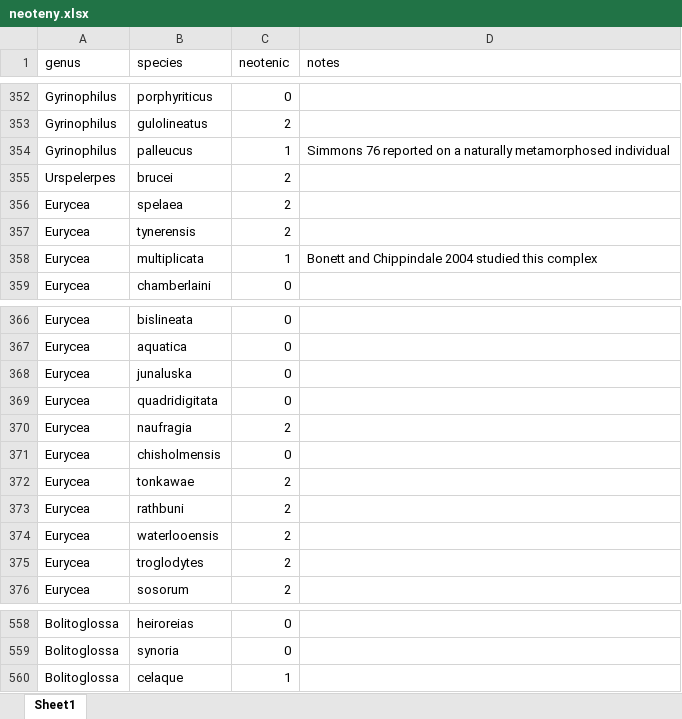
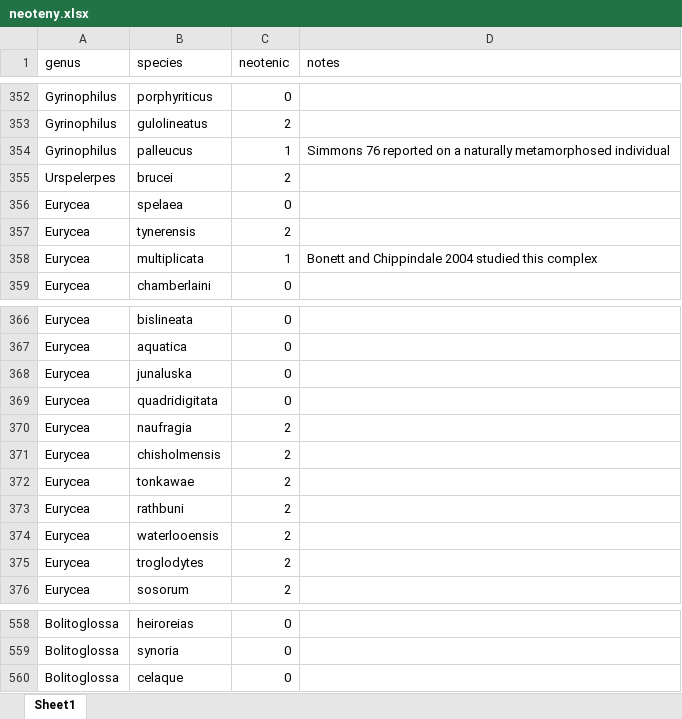
Before and after one commit to paleomitchelljs/Salamanders, an Excel workbook: neoteny/neoteny.xlsx, sheet Sheet1, drawn as a sheet; only a part is shown, gaps mark what is left out; values as stored, in another font and other column widths than the file's, no borders; the diff covers the shown part only; the diff names each change by its address in the sheet, - before the commit and + after, or states it on an @@ line.

```diff
--- a/neoteny/neoteny.xlsx (sheet Sheet1)
+++ b/neoteny/neoteny.xlsx (sheet Sheet1)
-C356 (neotenic): 2
+C356 (neotenic): 0
-C371 (neotenic): 0
+C371 (neotenic): 2
-C560 (neotenic): 1
+C560 (neotenic): 0
```
Also changed, not shown: 21 edited cells elsewhere in this sheet, formulas that keep their value, 13 other files.
